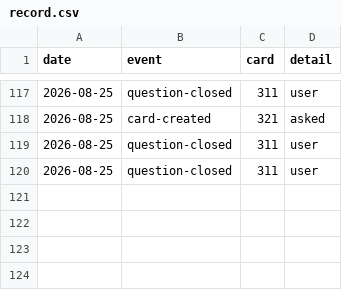
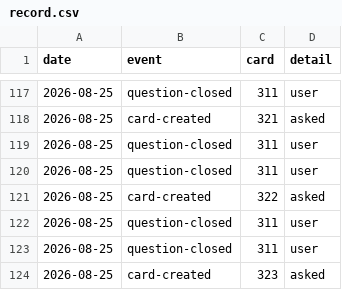
Before and after one commit to ai4kanban/ai4kanban, a CSV file: docs/kanban/record.csv, drawn as a sheet; only a part is shown, gaps mark what is left out.

```diff
--- a/docs/kanban/record.csv
+++ b/docs/kanban/record.csv
@@ -120 +120,5 @@ date,event,card,detail
 2026-08-25,question-closed,311,user
+2026-08-25,card-created,322,asked
+2026-08-25,question-closed,311,user
+2026-08-25,question-closed,311,user
+2026-08-25,card-created,323,asked
```
Also changed, not shown: docs/kanban/metrics.csv, 28 other files.
